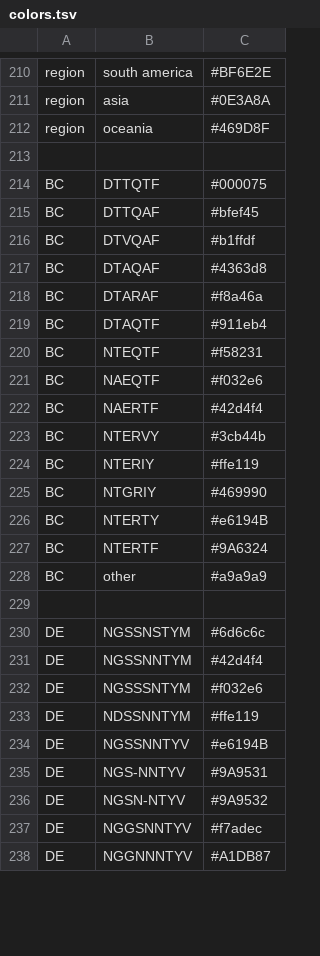
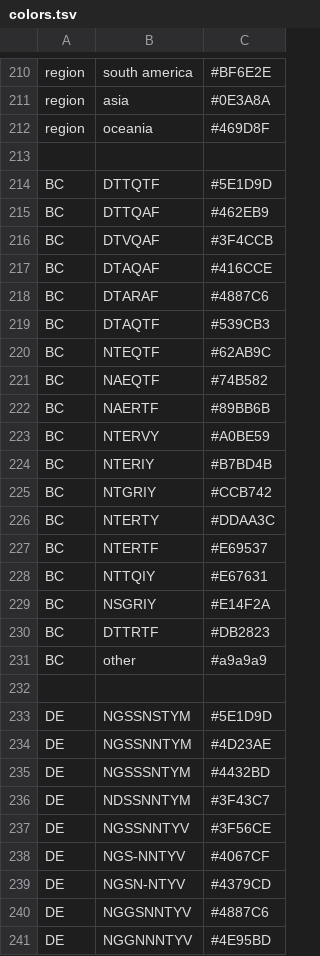
Before and after one commit to enterovirus-phylo/nextclade_d68, a TSV file: resources/colors.tsv, drawn as a sheet; only a part is shown, gaps mark what is left out; the diff covers the shown part only.

Commit message:
include all epitopes in coloring & change coloring to Nextstrain defaults

```diff
--- a/resources/colors.tsv
+++ b/resources/colors.tsv
@@ -213,26 +213,29 @@ region	oceania	#469D8F
 
-BC	DTTQTF	#000075
-BC	DTTQAF	#bfef45
-BC	DTVQAF	#b1ffdf
-BC	DTAQAF	#4363d8
-BC	DTARAF	#f8a46a
-BC	DTAQTF	#911eb4
-BC	NTEQTF	#f58231
-BC	NAEQTF	#f032e6
-BC	NAERTF	#42d4f4
-BC	NTERVY	#3cb44b
-BC	NTERIY	#ffe119
-BC	NTGRIY	#469990
-BC	NTERTY	#e6194B
-BC	NTERTF	#9A6324
+BC	DTTQTF	#5E1D9D
+BC	DTTQAF	#462EB9
+BC	DTVQAF	#3F4CCB
+BC	DTAQAF	#416CCE
+BC	DTARAF	#4887C6
+BC	DTAQTF	#539CB3
+BC	NTEQTF	#62AB9C
+BC	NAEQTF	#74B582
+BC	NAERTF	#89BB6B
+BC	NTERVY	#A0BE59
+BC	NTERIY	#B7BD4B
+BC	NTGRIY	#CCB742
+BC	NTERTY	#DDAA3C
+BC	NTERTF	#E69537
+BC	NTTQIY	#E67631
+BC	NSGRIY	#E14F2A
+BC	DTTRTF	#DB2823
 BC	other	#a9a9a9
 
-DE	NGSSNSTYM	#6d6c6c
-DE	NGSSNNTYM	#42d4f4
-DE	NGSSSNTYM	#f032e6
-DE	NDSSNNTYM	#ffe119
-DE	NGSSNNTYV	#e6194B
-DE	NGS-NNTYV	#9A9531
-DE	NGSN-NTYV	#9A9532
-DE	NGGSNNTYV	#f7adec
-DE	NGGNNNTYV	#A1DB87
+DE	NGSSNSTYM	#5E1D9D
+DE	NGSSNNTYM	#4D23AE
+DE	NGSSSNTYM	#4432BD
+DE	NDSSNNTYM	#3F43C7
+DE	NGSSNNTYV	#3F56CE
+DE	NGS-NNTYV	#4067CF
+DE	NGSN-NTYV	#4379CD
+DE	NGGSNNTYV	#4887C6
+DE	NGGNNNTYV	#4E95BD
```
Also changed, not shown: 6 added rows and 31 edited cells elsewhere in this file, 1 other file.
